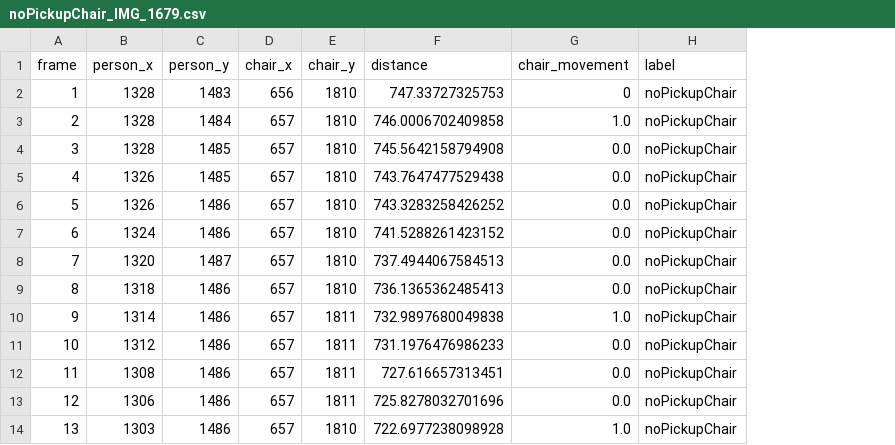
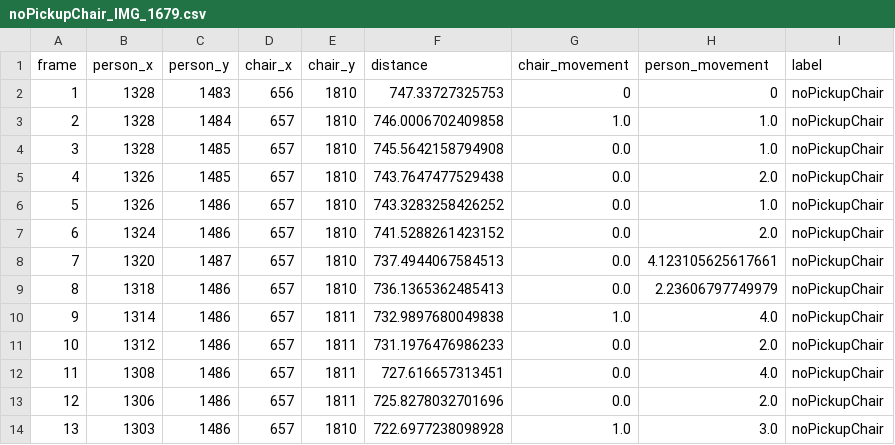
Before and after one commit to viswan38/AutoIC, a CSV file: interaction_data/noPickupChair_IMG_1679.csv, drawn as a sheet; only a part is shown; the diff names each change by its address in the sheet, - before the commit and + after, or states it on an @@ line.

```diff
--- a/interaction_data/noPickupChair_IMG_1679.csv
+++ b/interaction_data/noPickupChair_IMG_1679.csv
+column H (person_movement), rows 2-14: 0 | 1.0 | 1.0 | 2.0 | 1.0 | 2.0 | 4.123105625617661 | 2.23606797749979 | 4.0 | 2.0 | 4.0 | 2.0 | 3.0
```
Also changed, not shown: interaction_data/noPickupChair_IMG_1678.csv, interaction_data/noPickupChair_IMG_1684.csv, 19 other files.
